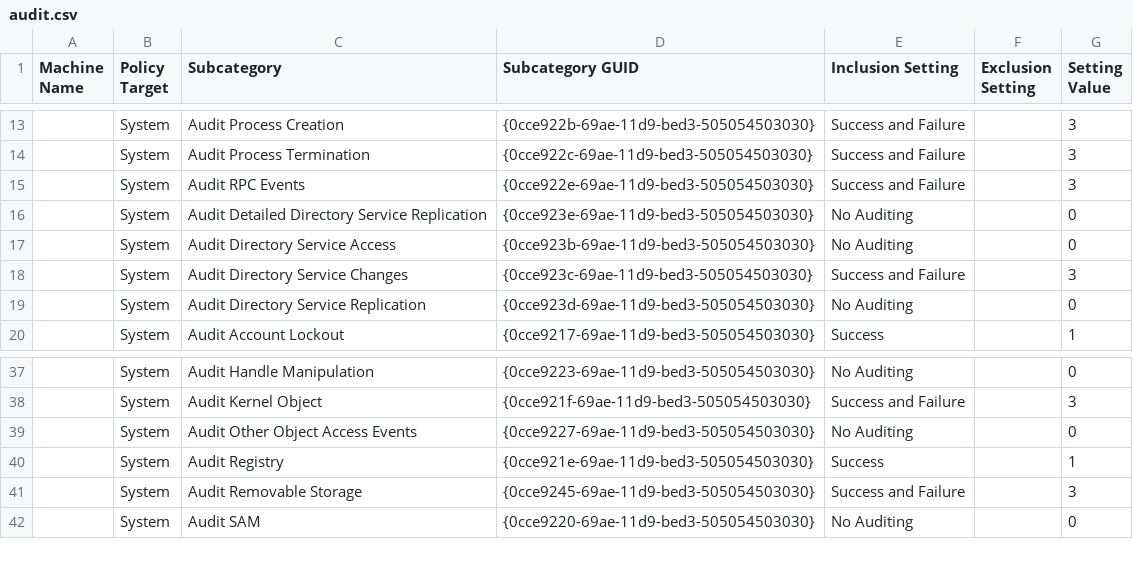
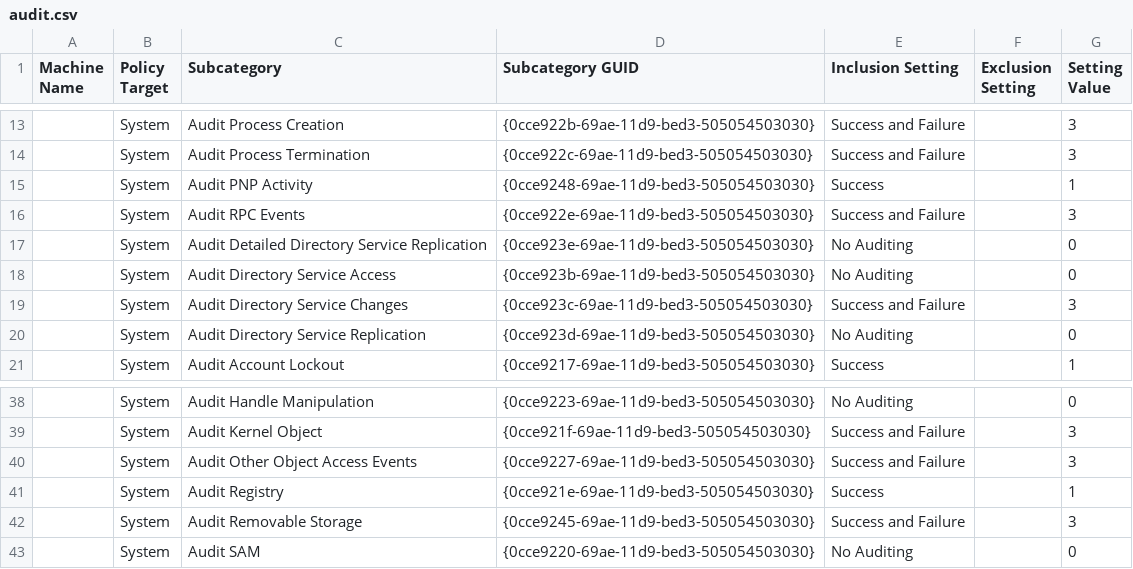
Before and after one commit to SecClay/WinLogs, a CSV file: windows/audit.csv (was {00AB999A-5370-4DB3-A10B-2C5C3FBA3993}/DomainSysvol/GPO/Machine/microsoft/windows nt/Audit/audit.csv), drawn as a sheet; only a part is shown, gaps mark what is left out.

```diff
--- a/{00AB999A-5370-4DB3-A10B-2C5C3FBA3993}/DomainSysvol/GPO/Machine/microsoft/windows nt/Audit/audit.csv
+++ b/windows/audit.csv
@@ -14,2 +14,3 @@ Machine Name,Policy Target,Subcategory,Subcategory GUID,Inclusion Setting,Exclus
 ,System,Audit Process Termination,{0cce922c-69ae-11d9-bed3-505054503030},Success and Failure,,3
+,System,Audit PNP Activity,{0cce9248-69ae-11d9-bed3-505054503030},Success,,1
 ,System,Audit RPC Events,{0cce922e-69ae-11d9-bed3-505054503030},Success and Failure,,3
@@ -38,3 +39,3 @@ Machine Name,Policy Target,Subcategory,Subcategory GUID,Inclusion Setting,Exclus
 ,System,Audit Kernel Object,{0cce921f-69ae-11d9-bed3-505054503030},Success and Failure,,3
-,System,Audit Other Object Access Events,{0cce9227-69ae-11d9-bed3-505054503030},No Auditing,,0
+,System,Audit Other Object Access Events,{0cce9227-69ae-11d9-bed3-505054503030},Success and Failure,,3
 ,System,Audit Registry,{0cce921e-69ae-11d9-bed3-505054503030},Success,,1
```
Also changed, not shown: 16 other files.
